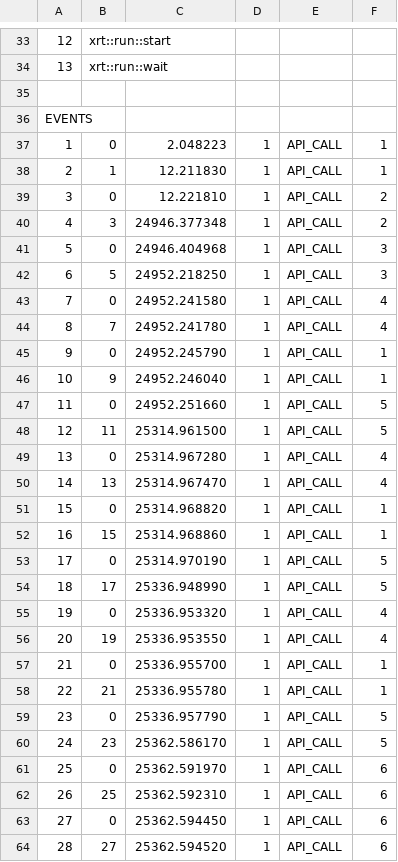
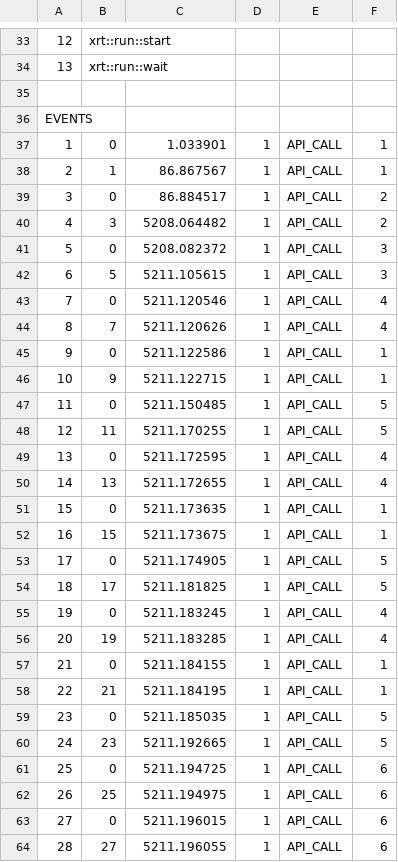
Before and after one commit to ddiwu/CAM, a CSV file: host_xrt/cam/native_trace.csv, drawn as a sheet; only a part is shown, gaps mark what is left out; the diff covers the shown part only; the diff names each change by its address in the sheet, - before the commit and + after, or states it on an @@ line.

```diff
--- a/host_xrt/cam/native_trace.csv
+++ b/host_xrt/cam/native_trace.csv
-C37: 2.048223
+C37: 1.033901
-C38: 12.211830
+C38: 86.867567
-C39: 12.221810
+C39: 86.884517
-C40: 24946.377348
+C40: 5208.064482
-C41: 24946.404968
+C41: 5208.082372
-C42: 24952.218250
+C42: 5211.105615
-C43: 24952.241580
+C43: 5211.120546
-C44: 24952.241780
+C44: 5211.120626
-C45: 24952.245790
+C45: 5211.122586
-C46: 24952.246040
+C46: 5211.122715
-C47: 24952.251660
+C47: 5211.150485
-C48: 25314.961500
+C48: 5211.170255
-C49: 25314.967280
+C49: 5211.172595
-C50: 25314.967470
+C50: 5211.172655
-C51: 25314.968820
+C51: 5211.173635
-C52: 25314.968860
+C52: 5211.173675
-C53: 25314.970190
+C53: 5211.174905
-C54: 25336.948990
+C54: 5211.181825
-C55: 25336.953320
+C55: 5211.183245
-C56: 25336.953550
+C56: 5211.183285
-C57: 25336.955700
+C57: 5211.184155
-C58: 25336.955780
+C58: 5211.184195
-C59: 25336.957790
+C59: 5211.185035
-C60: 25362.586170
+C60: 5211.192665
-C61: 25362.591970
+C61: 5211.194725
-C62: 25362.592310
+C62: 5211.194975
-C63: 25362.594450
+C63: 5211.196015
-C64: 25362.594520
+C64: 5211.196055
```
Also changed, not shown: 34 edited cells elsewhere in this file, host_xrt/cam/summary.csv, 10 other files.
